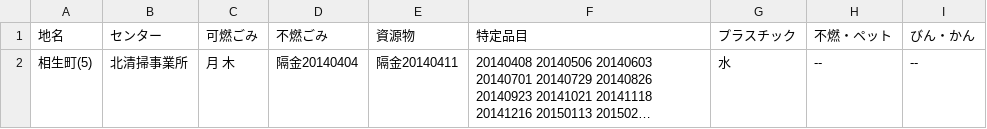
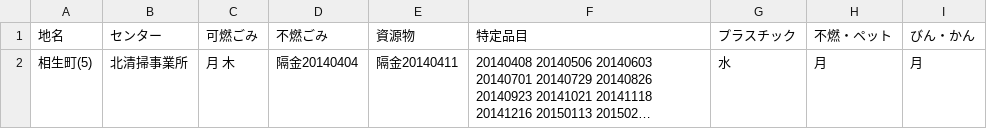
Before and after one commit to shimasho/5374, a CSV file: data/area_days.csv, drawn as a sheet; long unchanged cells end in …; the diff names each change by its address in the sheet, - before the commit and + after, or states it on an @@ line.

Commit message:
Update area_days.csv

```diff
--- a/data/area_days.csv
+++ b/data/area_days.csv
-H2 (不燃・ペット): --
+H2 (不燃・ペット): 月
-I2 (びん・かん): --
+I2 (びん・かん): 月
```
